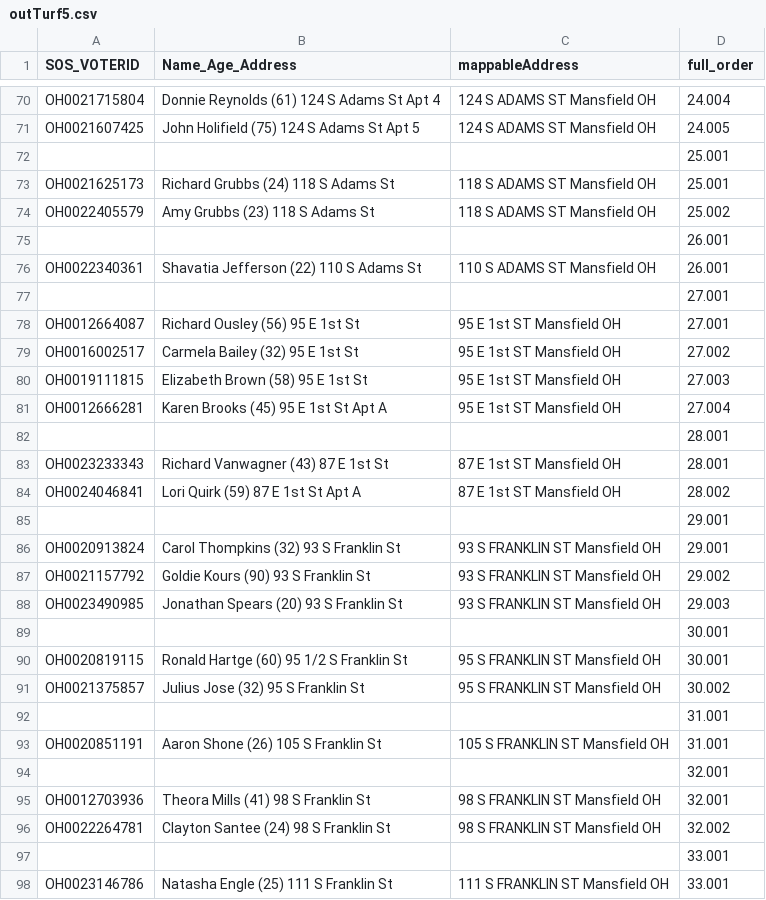
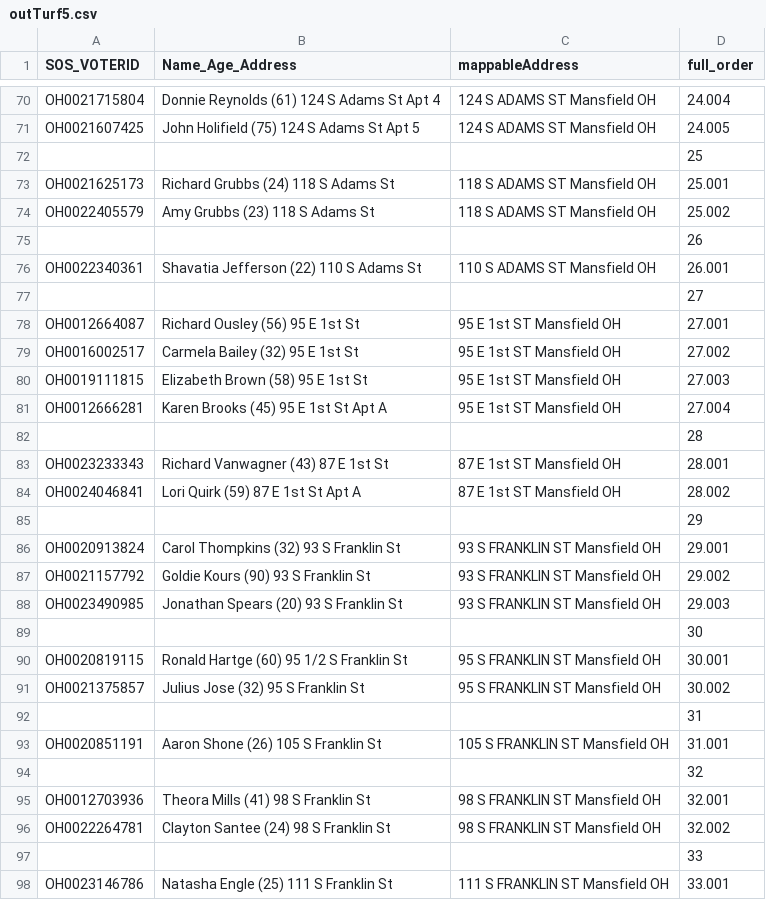
Before and after one commit to KenSStanley/F2F, a CSV file: jsonwork/outTurf5.csv, drawn as a sheet; only a part is shown, gaps mark what is left out; the diff covers the shown part only.

```diff
--- a/jsonwork/outTurf5.csv
+++ b/jsonwork/outTurf5.csv
@@ -71,8 +71,8 @@ OH0021715804,Donnie Reynolds (61) 124 S Adams St Apt 4,124 S ADAMS ST Mansfield
 OH0021607425,John Holifield (75) 124 S Adams St Apt 5,124 S ADAMS ST Mansfield OH,24.005
-,,,25.001
+,,,25
 OH0021625173,Richard Grubbs (24) 118 S Adams St,118 S ADAMS ST Mansfield OH,25.001
 OH0022405579,Amy Grubbs (23) 118 S Adams St,118 S ADAMS ST Mansfield OH,25.002
-,,,26.001
+,,,26
 OH0022340361,Shavatia Jefferson (22) 110 S Adams St,110 S ADAMS ST Mansfield OH,26.001
-,,,27.001
+,,,27
 OH0012664087,Richard Ousley (56) 95 E 1st St,95 E 1st ST Mansfield OH,27.001
@@ -81,6 +81,6 @@ OH0019111815,Elizabeth Brown (58) 95 E 1st St,95 E 1st ST Mansfield OH,27.003
 OH0012666281,Karen Brooks (45) 95 E 1st St Apt A,95 E 1st ST Mansfield OH,27.004
-,,,28.001
+,,,28
 OH0023233343,Richard Vanwagner (43) 87 E 1st St,87 E 1st ST Mansfield OH,28.001
 OH0024046841,Lori Quirk (59) 87 E 1st St Apt A,87 E 1st ST Mansfield OH,28.002
-,,,29.001
+,,,29
 OH0020913824,Carol Thompkins (32) 93 S Franklin St,93 S FRANKLIN ST Mansfield OH,29.001
@@ -88,11 +88,11 @@ OH0021157792,Goldie Kours (90) 93 S Franklin St,93 S FRANKLIN ST Mansfield OH,29
 OH0023490985,Jonathan Spears (20) 93 S Franklin St,93 S FRANKLIN ST Mansfield OH,29.003
-,,,30.001
+,,,30
 OH0020819115,Ronald Hartge (60) 95 1/2 S Franklin St,95 S FRANKLIN ST Mansfield OH,30.001
 OH0021375857,Julius Jose (32) 95 S Franklin St,95 S FRANKLIN ST Mansfield OH,30.002
-,,,31.001
+,,,31
 OH0020851191,Aaron Shone (26) 105 S Franklin St,105 S FRANKLIN ST Mansfield OH,31.001
-,,,32.001
+,,,32
 OH0012703936,Theora Mills (41) 98 S Franklin St,98 S FRANKLIN ST Mansfield OH,32.001
 OH0022264781,Clayton Santee (24) 98 S Franklin St,98 S FRANKLIN ST Mansfield OH,32.002
-,,,33.001
+,,,33
 OH0023146786,Natasha Engle (25) 111 S Franklin St,111 S FRANKLIN ST Mansfield OH,33.001
```
Also changed, not shown: 47 edited cells elsewhere in this file, jsonwork/outTurf1.csv, jsonwork/outTurf3.csv, 28 other files.
